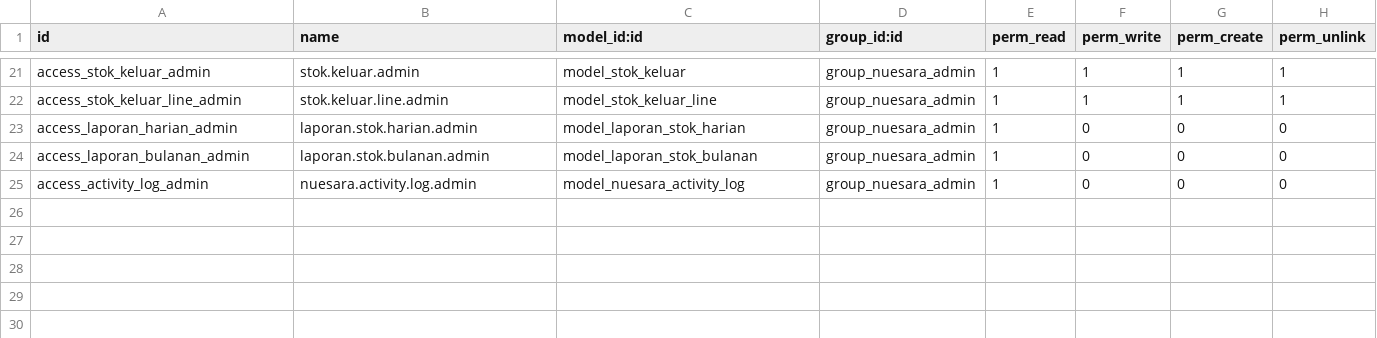
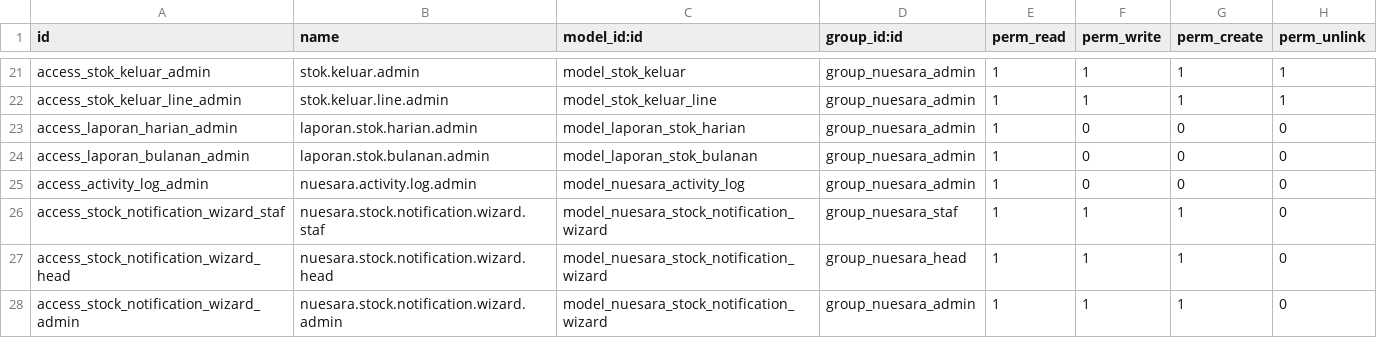
Before and after one commit to grwna/IF3141-Implementasi-K01-G02, a CSV file: custom_addons/nuesara_inventory/security/ir.model.access.csv, drawn as a sheet; only a part is shown, gaps mark what is left out.

Commit message:
fix: all feat (change pass, view laporan bulanan, added seed data and notif)

```diff
--- a/custom_addons/nuesara_inventory/security/ir.model.access.csv
+++ b/custom_addons/nuesara_inventory/security/ir.model.access.csv
@@ -25 +25,4 @@ access_laporan_bulanan_admin,laporan.stok.bulanan.admin,model_laporan_stok_bulan
 access_activity_log_admin,nuesara.activity.log.admin,model_nuesara_activity_log,group_nuesara_admin,1,0,0,0
+access_stock_notification_wizard_staf,nuesara.stock.notification.wizard.staf,model_nuesara_stock_notification_wizard,group_nuesara_staf,1,1,1,0
+access_stock_notification_wizard_head,nuesara.stock.notification.wizard.head,model_nuesara_stock_notification_wizard,group_nuesara_head,1,1,1,0
+access_stock_notification_wizard_admin,nuesara.stock.notification.wizard.admin,model_nuesara_stock_notification_wizard,group_nuesara_admin,1,1,1,0
```
Also changed, not shown: 14 other files.
